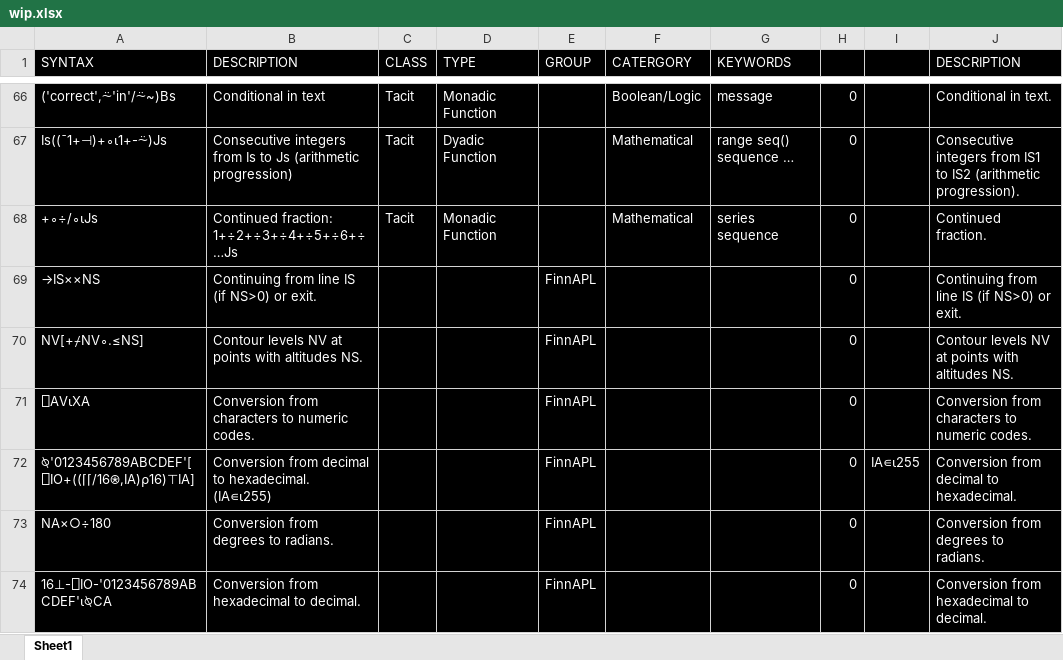
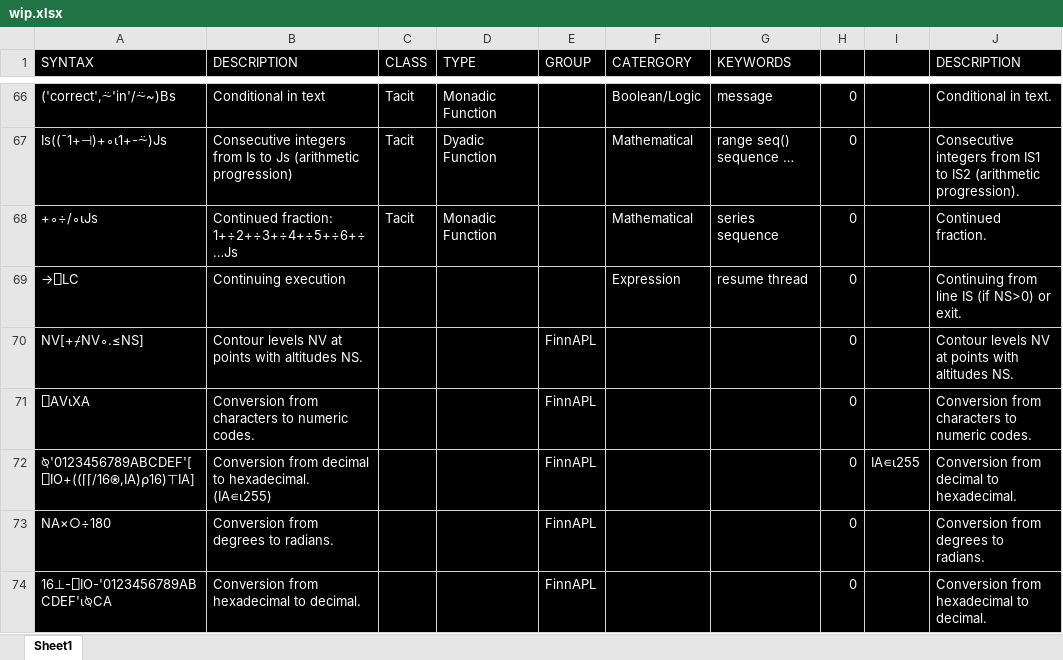
Before and after one commit to abrudz/aplcart, an Excel workbook: wip.xlsx, sheet Sheet1, drawn as a sheet; only a part is shown, gaps mark what is left out; values as stored, in another font and other column widths than the file's, no borders; removed rows and columns are numbered as before the commit, all else as after; the diff names each change by its address in the sheet, - before the commit and + after, or states it on an @@ line.

```diff
--- a/wip.xlsx (sheet Sheet1)
+++ b/wip.xlsx (sheet Sheet1)
-row 69: →IS××NS | Continuing from line IS (if NS>0) or exit. |  |  | FinnAPL |  |  | 0 |  | Continuing from line IS (if NS>0) or exit.
+row 69: →⎕LC | Continuing execution |  |  |  | Expression | resume thread | 0 |  | Continuing from line IS (if NS>0) or exit.
```
Also changed, not shown: 2 other files.
